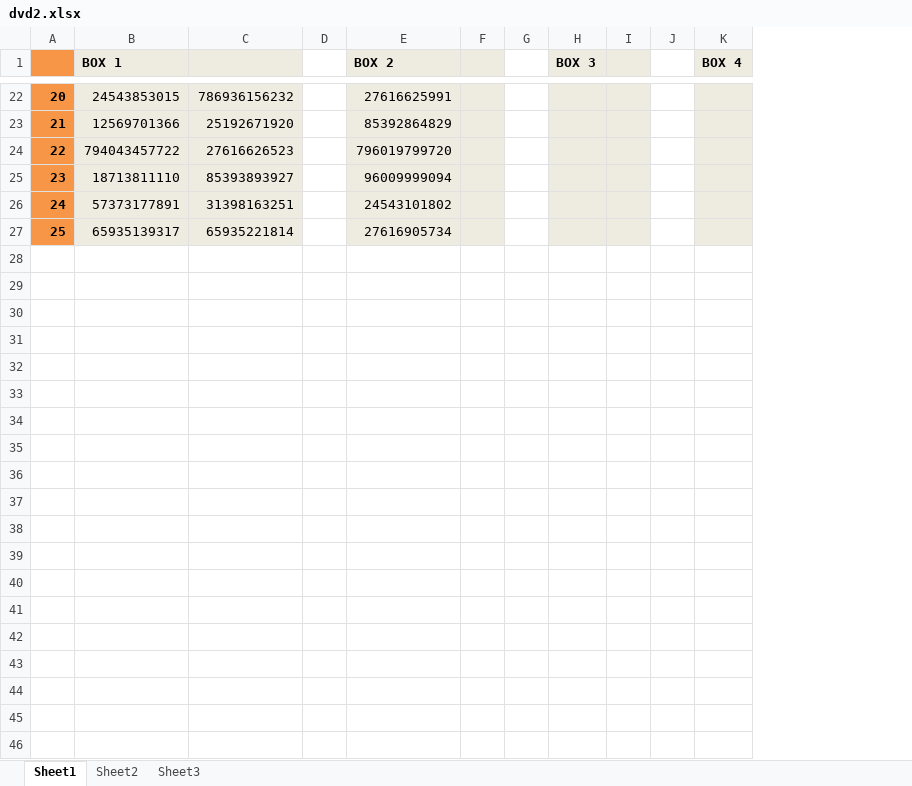
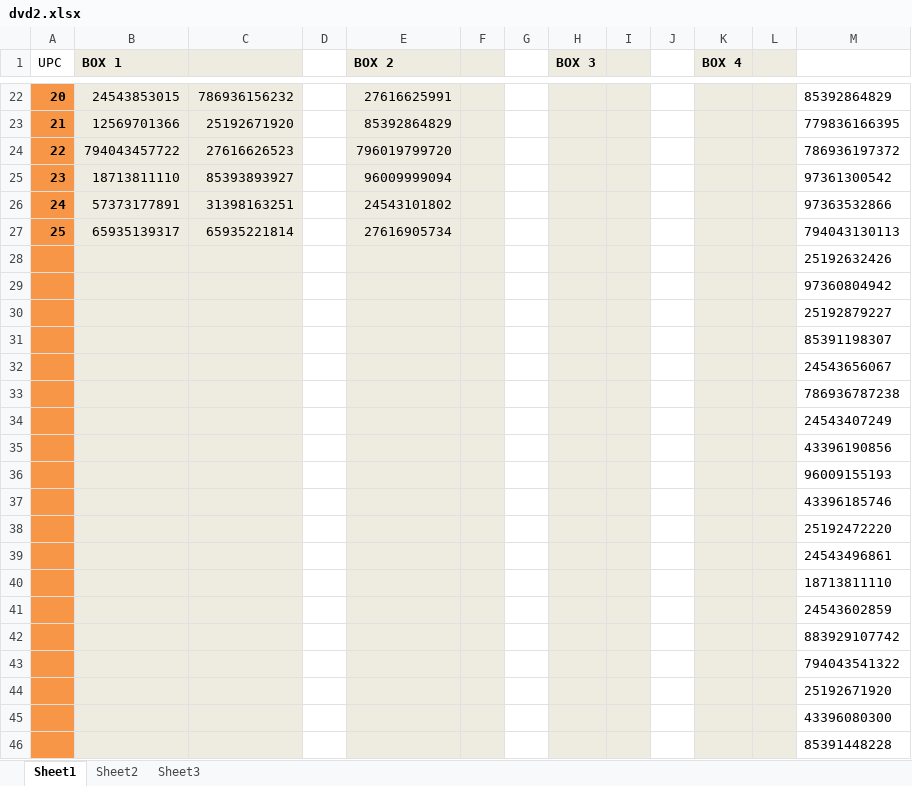
Before and after one commit to imsoumya18/upc_availability_ebay, an Excel workbook: dvd2.xlsx, sheet Sheet1, drawn as a sheet; only a part is shown, gaps mark what is left out; values as stored, in another font and other column widths than the file's, no borders; the diff covers the shown part only; the diff names each change by its address in the sheet, - before the commit and + after, or states it on an @@ line.

```diff
--- a/dvd2.xlsx (sheet Sheet1)
+++ b/dvd2.xlsx (sheet Sheet1)
+column L, empty
+column M, rows 22-27: 85392864829 | 779836166395 | 786936197372 | 97361300542 | 97363532866 | 794043130113
@@ column A (UPC) renumbered in row 1 @@
-A1 fill: #F79646
+A1 fill: none
+row 28:  |  |  |  |  |  |  |  |  |  |  |  | 25192632426
+row 29:  |  |  |  |  |  |  |  |  |  |  |  | 97360804942
+row 30:  |  |  |  |  |  |  |  |  |  |  |  | 25192879227
+row 31:  |  |  |  |  |  |  |  |  |  |  |  | 85391198307
+row 32:  |  |  |  |  |  |  |  |  |  |  |  | 24543656067
+row 33:  |  |  |  |  |  |  |  |  |  |  |  | 786936787238
+row 34:  |  |  |  |  |  |  |  |  |  |  |  | 24543407249
+row 35:  |  |  |  |  |  |  |  |  |  |  |  | 43396190856
+row 36:  |  |  |  |  |  |  |  |  |  |  |  | 96009155193
+row 37:  |  |  |  |  |  |  |  |  |  |  |  | 43396185746
+row 38:  |  |  |  |  |  |  |  |  |  |  |  | 25192472220
+row 39:  |  |  |  |  |  |  |  |  |  |  |  | 24543496861
+row 40:  |  |  |  |  |  |  |  |  |  |  |  | 18713811110
+row 41:  |  |  |  |  |  |  |  |  |  |  |  | 24543602859
+row 42:  |  |  |  |  |  |  |  |  |  |  |  | 883929107742
+row 43:  |  |  |  |  |  |  |  |  |  |  |  | 794043541322
+row 44:  |  |  |  |  |  |  |  |  |  |  |  | 25192671920
+row 45:  |  |  |  |  |  |  |  |  |  |  |  | 43396080300
+row 46:  |  |  |  |  |  |  |  |  |  |  |  | 85391448228
```
Also changed, not shown: 45 added rows elsewhere in this sheet, 1 other file.
